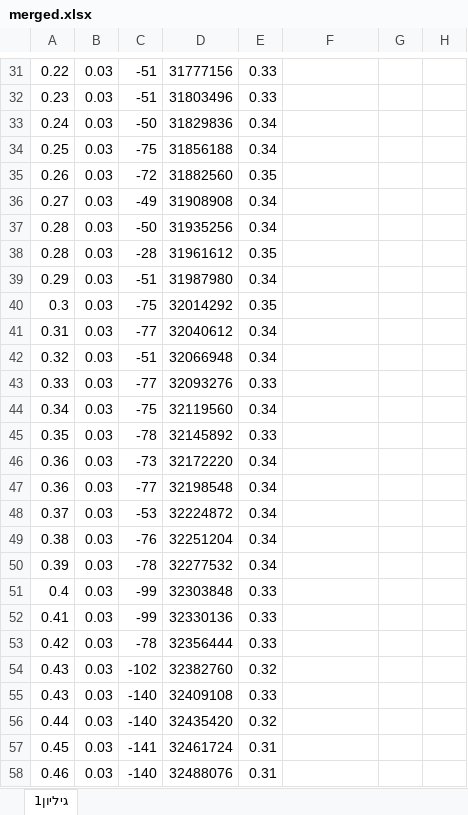
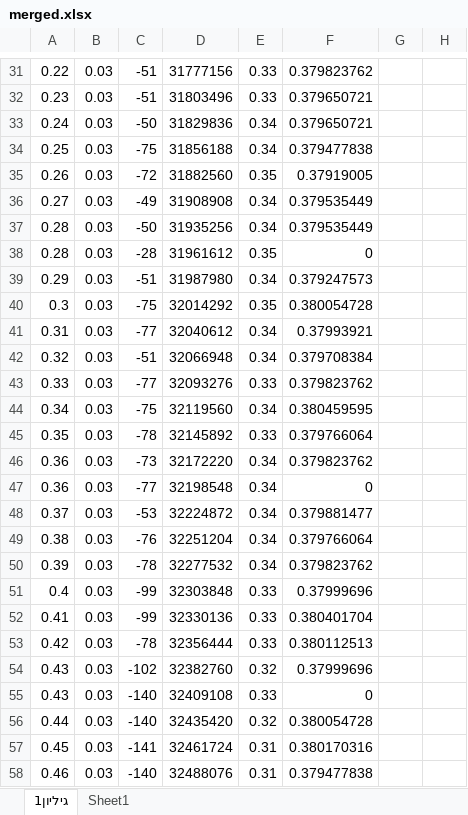
Before and after one commit to Benja1919/Autonomous-Systems-Lab, an Excel workbook: Final Report/Final Task Data/merged.xlsx, sheet גיליון1, drawn as a sheet; only a part is shown, gaps mark what is left out; values as stored, in another font and other column widths than the file's, no borders; charts and pictures not drawn; the diff covers the shown part only; the diff names each change by its address in the sheet, - before the commit and + after, or states it on an @@ line.

```diff
--- a/Final Report/Final Task Data/merged.xlsx (sheet גיליון1)
+++ b/Final Report/Final Task Data/merged.xlsx (sheet גיליון1)
+sheet tab: Sheet1
-F31: (empty)
+F31: 0.379823762
-F32:F33: (empty)
+F32:F33: 0.379650721
-F34: (empty)
+F34: 0.379477838
-F35: (empty)
+F35: 0.37919005
-F36:F37: (empty)
+F36:F37: 0.379535449
-F38: (empty)
+F38: 0
-F39: (empty)
+F39: 0.379247573
-F40: (empty)
+F40: 0.380054728
-F41: (empty)
+F41: 0.37993921
-F42: (empty)
+F42: 0.379708384
-F43: (empty)
+F43: 0.379823762
-F44: (empty)
+F44: 0.380459595
-F45: (empty)
+F45: 0.379766064
-F46: (empty)
+F46: 0.379823762
-F47: (empty)
+F47: 0
-F48: (empty)
+F48: 0.379881477
-F49: (empty)
+F49: 0.379766064
-F50: (empty)
+F50: 0.379823762
-F51: (empty)
+F51: 0.37999696
-F52: (empty)
+F52: 0.380401704
-F53: (empty)
+F53: 0.380112513
-F54: (empty)
+F54: 0.37999696
-F55: (empty)
+F55: 0
-F56: (empty)
+F56: 0.380054728
-F57: (empty)
+F57: 0.380170316
-F58: (empty)
+F58: 0.379477838
```
Also changed, not shown: 1469 edited cells and cell formats elsewhere in this sheet, formulas that keep their value, charts or pictures.
